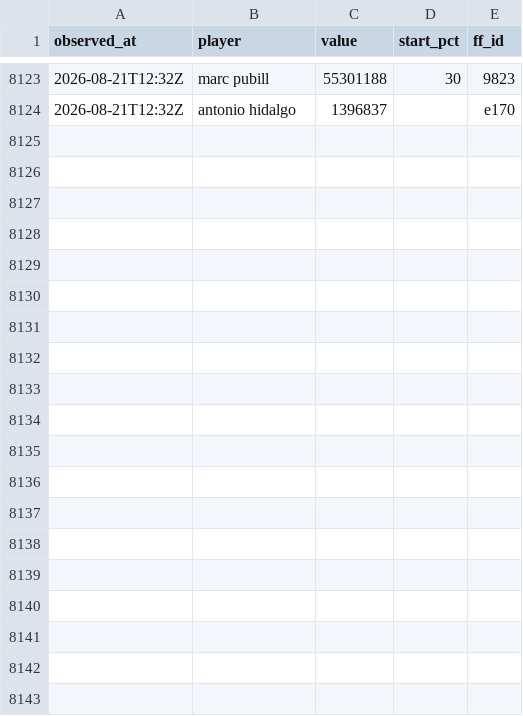
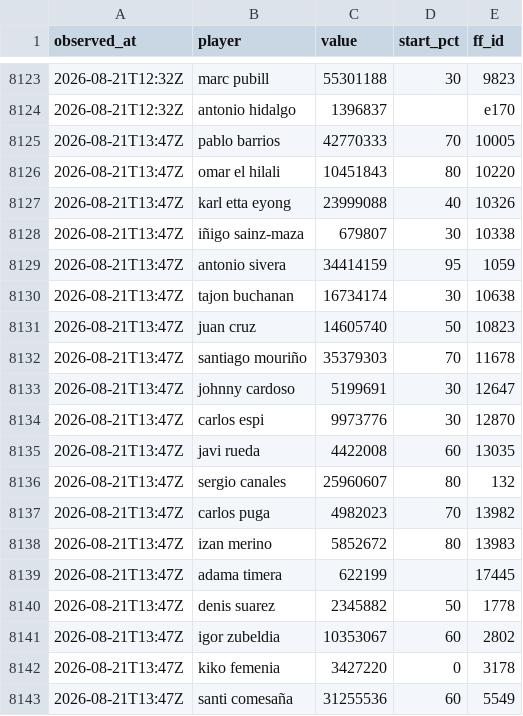
Before and after one commit to OrsM/liga_five_guys, a CSV file: data/decisions/slate_log.csv, drawn as a sheet; only a part is shown, gaps mark what is left out; the diff covers the shown part only.

```diff
--- a/data/decisions/slate_log.csv
+++ b/data/decisions/slate_log.csv
@@ -8124 +8124,20 @@ observed_at,player,value,start_pct,ff_id
 2026-08-21T12:32Z,antonio hidalgo,1396837,,e170
+2026-08-21T13:47Z,pablo barrios,42770333,70,10005
+2026-08-21T13:47Z,omar el hilali,10451843,80,10220
+2026-08-21T13:47Z,karl etta eyong,23999088,40,10326
+2026-08-21T13:47Z,iñigo sainz-maza,679807,30,10338
+2026-08-21T13:47Z,antonio sivera,34414159,95,1059
+2026-08-21T13:47Z,tajon buchanan,16734174,30,10638
+2026-08-21T13:47Z,juan cruz,14605740,50,10823
+2026-08-21T13:47Z,santiago mouriño,35379303,70,11678
+2026-08-21T13:47Z,johnny cardoso,5199691,30,12647
+2026-08-21T13:47Z,carlos espi,9973776,30,12870
+2026-08-21T13:47Z,javi rueda,4422008,60,13035
+2026-08-21T13:47Z,sergio canales,25960607,80,132
+2026-08-21T13:47Z,carlos puga,4982023,70,13982
+2026-08-21T13:47Z,izan merino,5852672,80,13983
+2026-08-21T13:47Z,adama timera,622199,,17445
+2026-08-21T13:47Z,denis suarez,2345882,50,1778
+2026-08-21T13:47Z,igor zubeldia,10353067,60,2802
+2026-08-21T13:47Z,kiko femenia,3427220,0,3178
+2026-08-21T13:47Z,santi comesaña,31255536,60,5549
```
Also changed, not shown: 14 added rows elsewhere in this file, data/decisions/squad_log.csv, data/tidy/api_lineup.csv, 18 other files.
